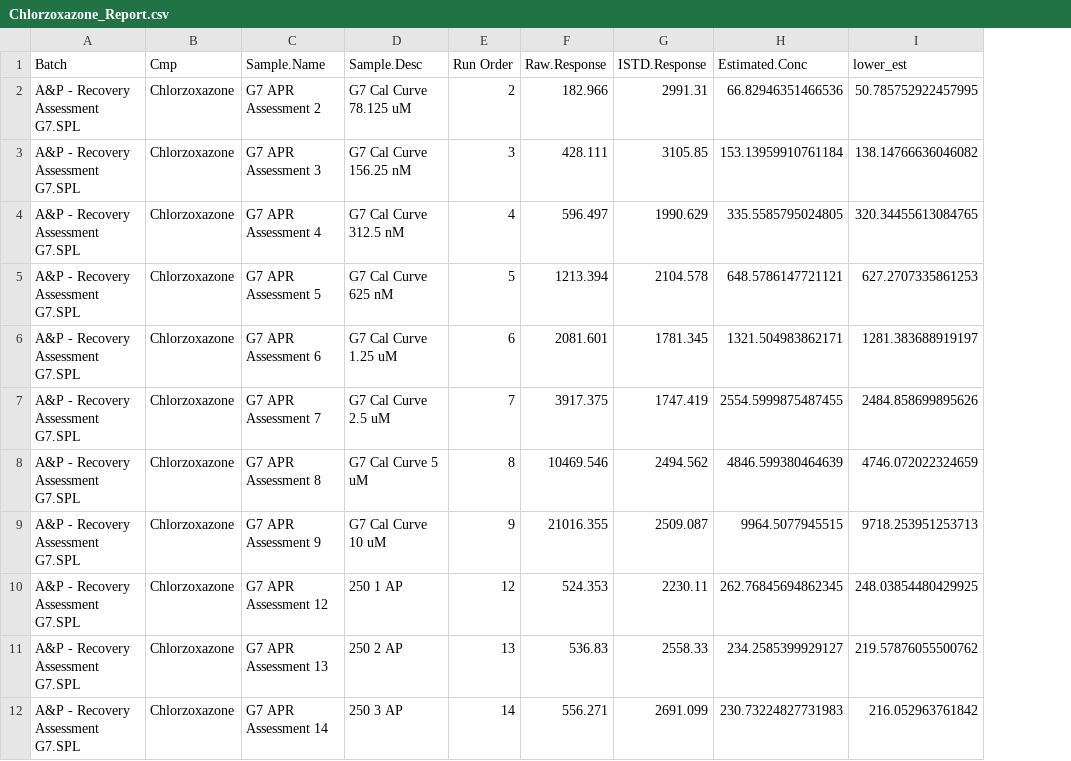
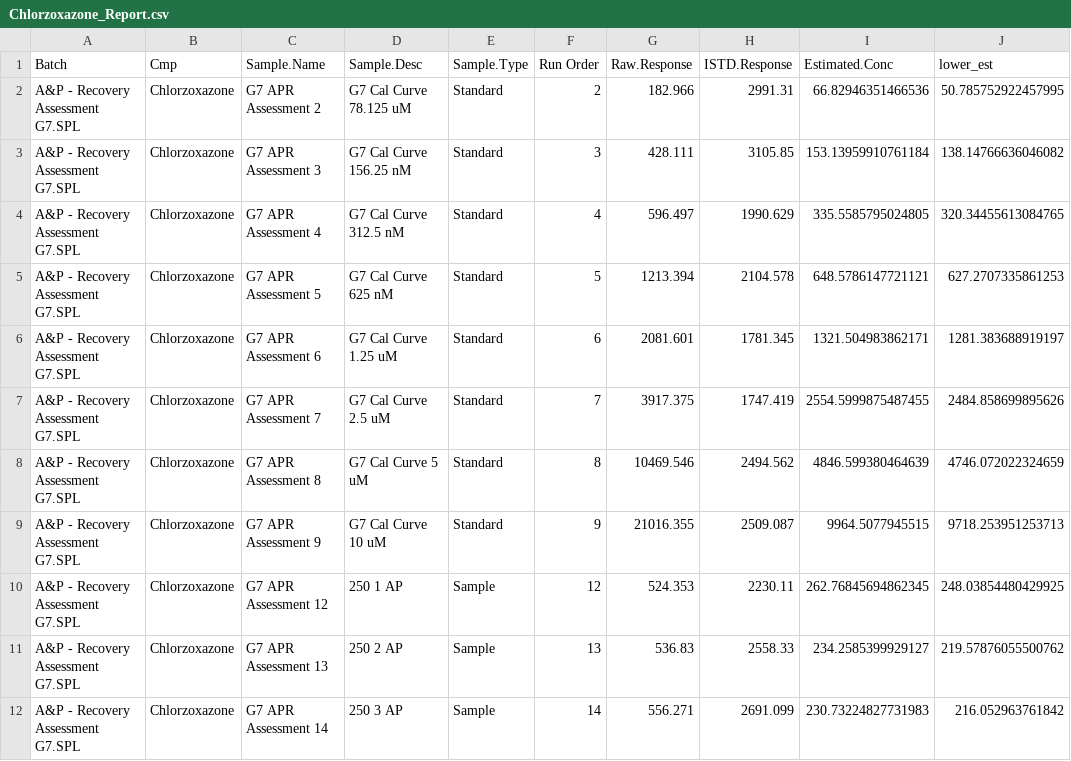
Before and after one commit to jpmccord/Calibration-Reports, a CSV file: reports/Chlorzoxazone_Report.csv, drawn as a sheet; only a part is shown; the diff names each change by its address in the sheet, - before the commit and + after, or states it on an @@ line.

Commit message:
Changed some error checking in calibrateDataset to handle NA ISTD.Concentrations.

```diff
--- a/reports/Chlorzoxazone_Report.csv
+++ b/reports/Chlorzoxazone_Report.csv
+column E (Sample.Type), rows 2-12: Standard | Standard | Standard | Standard | Standard | Standard | Standard | Standard | Sample | Sample | Sample
```
Also changed, not shown: reports/Dextrophan_Report.csv, reports/OH Chlorzoxazone_Report.csv, 30 other files.
